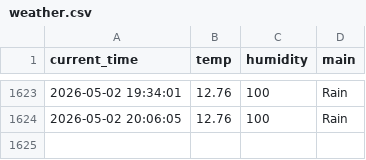
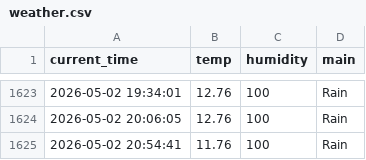
Before and after one commit to 9donghae-art/weather_5m, a CSV file: weather.csv, drawn as a sheet; only a part is shown, gaps mark what is left out; the diff names each change by its address in the sheet, - before the commit and + after, or states it on an @@ line.

```diff
--- a/weather.csv
+++ b/weather.csv
+row 1625: 2026-05-02 20:54:41 | 11.76 | 100 | Rain
```
